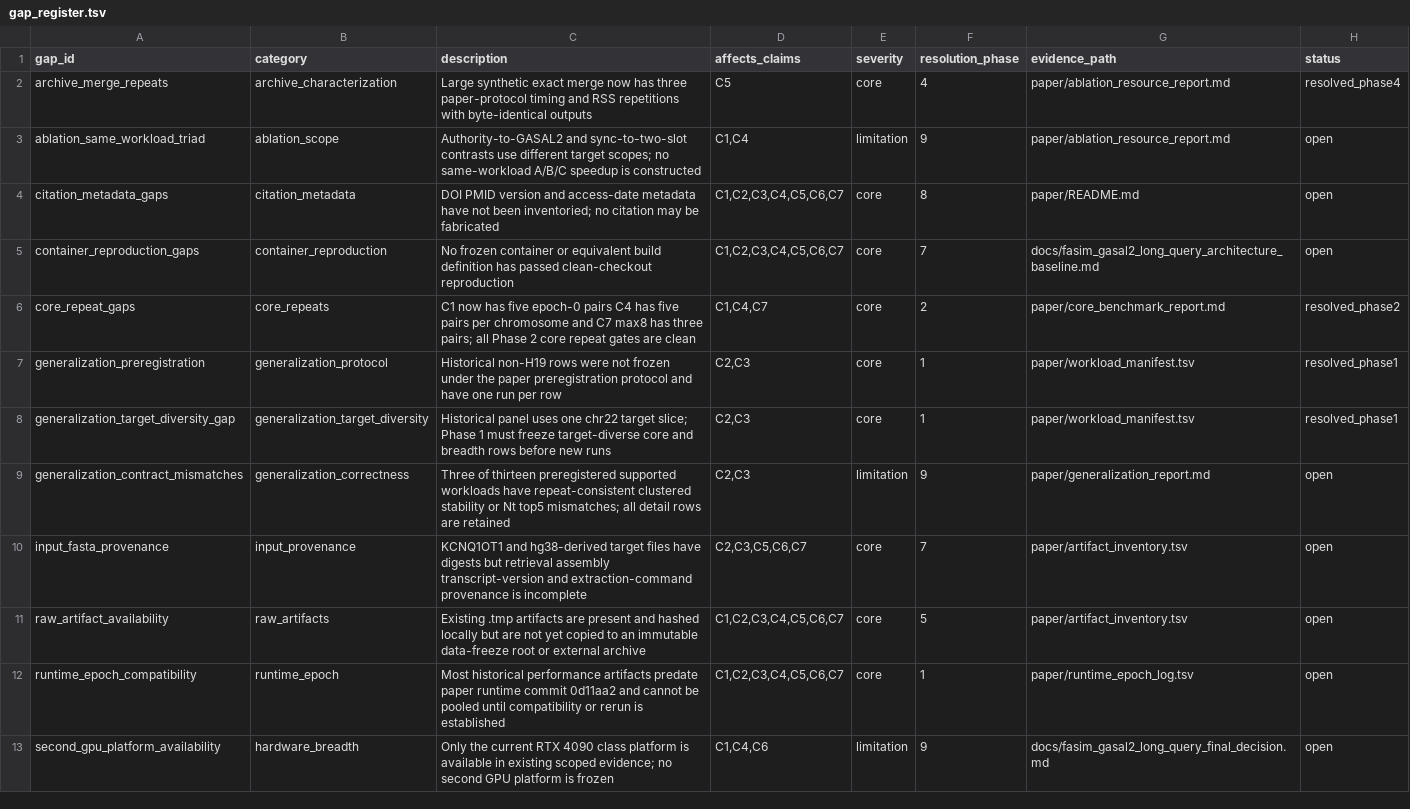
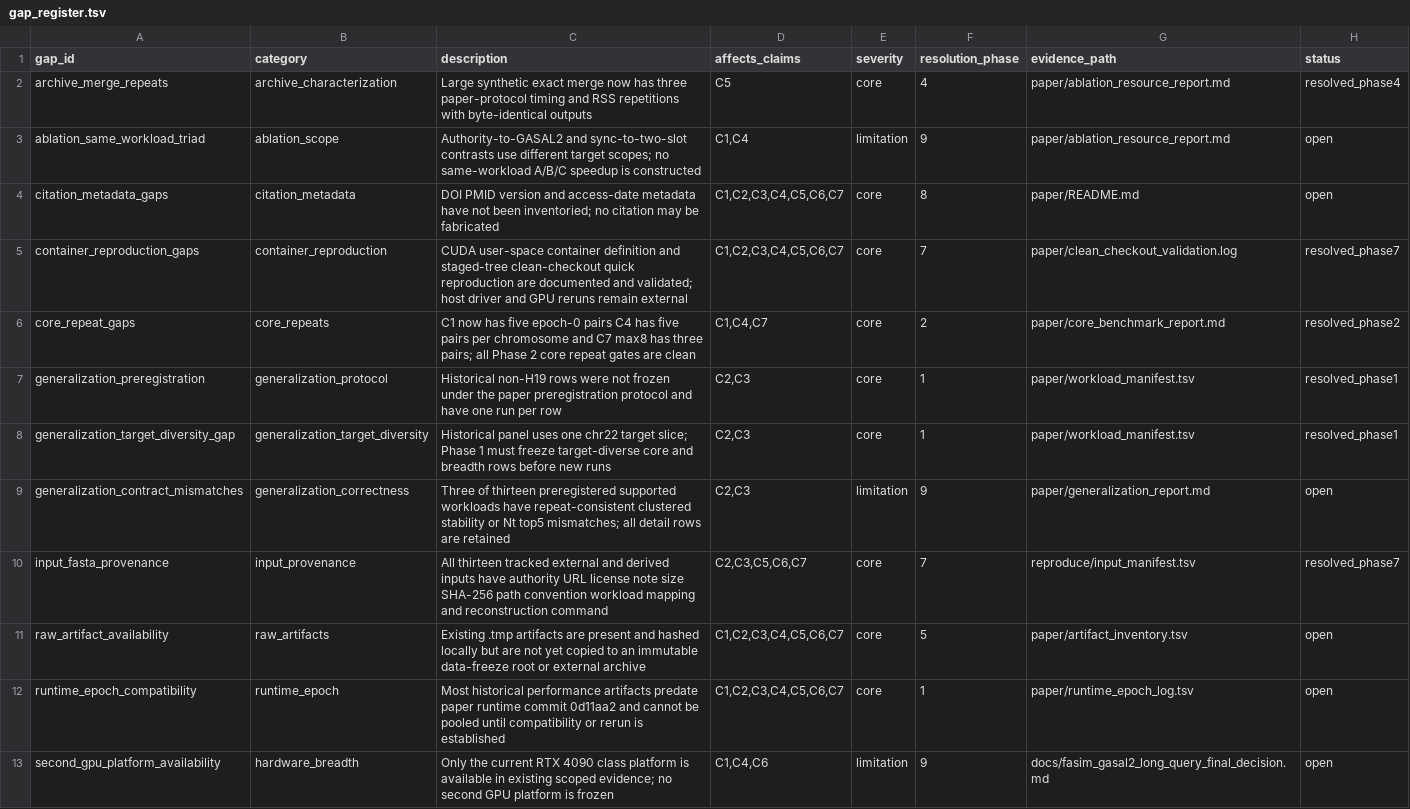
Before and after one commit to wyjistest/LongTarget-exact-sim, a TSV file: paper/gap_register.tsv, drawn as a sheet.

```diff
--- a/paper/gap_register.tsv
+++ b/paper/gap_register.tsv
@@ -4,3 +4,3 @@ ablation_same_workload_triad	ablation_scope	Authority-to-GASAL2 and sync-to-two-
 citation_metadata_gaps	citation_metadata	DOI PMID version and access-date metadata have not been inventoried; no citation may be fabricated	C1,C2,C3,C4,C5,C6,C7	core	8	paper/README.md	open
-container_reproduction_gaps	container_reproduction	No frozen container or equivalent build definition has passed clean-checkout reproduction	C1,C2,C3,C4,C5,C6,C7	core	7	docs/fasim_gasal2_long_query_architecture_baseline.md	open
+container_reproduction_gaps	container_reproduction	CUDA user-space container definition and staged-tree clean-checkout quick reproduction are documented and validated; host driver and GPU reruns remain external	C1,C2,C3,C4,C5,C6,C7	core	7	paper/clean_checkout_validation.log	resolved_phase7
 core_repeat_gaps	core_repeats	C1 now has five epoch-0 pairs C4 has five pairs per chromosome and C7 max8 has three pairs; all Phase 2 core repeat gates are clean	C1,C4,C7	core	2	paper/core_benchmark_report.md	resolved_phase2
@@ -9,3 +9,3 @@ generalization_target_diversity_gap	generalization_target_diversity	Historical p
 generalization_contract_mismatches	generalization_correctness	Three of thirteen preregistered supported workloads have repeat-consistent clustered stability or Nt top5 mismatches; all detail rows are retained	C2,C3	limitation	9	paper/generalization_report.md	open
-input_fasta_provenance	input_provenance	KCNQ1OT1 and hg38-derived target files have digests but retrieval assembly transcript-version and extraction-command provenance is incomplete	C2,C3,C5,C6,C7	core	7	paper/artifact_inventory.tsv	open
+input_fasta_provenance	input_provenance	All thirteen tracked external and derived inputs have authority URL license note size SHA-256 path convention workload mapping and reconstruction command	C2,C3,C5,C6,C7	core	7	reproduce/input_manifest.tsv	resolved_phase7
 raw_artifact_availability	raw_artifacts	Existing .tmp artifacts are present and hashed locally but are not yet copied to an immutable data-freeze root or external archive	C1,C2,C3,C4,C5,C6,C7	core	5	paper/artifact_inventory.tsv	open
```
Also changed, not shown: paper/artifact_inventory.tsv, 15 other files.
